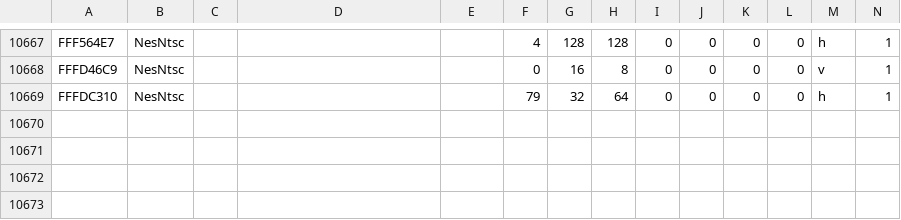
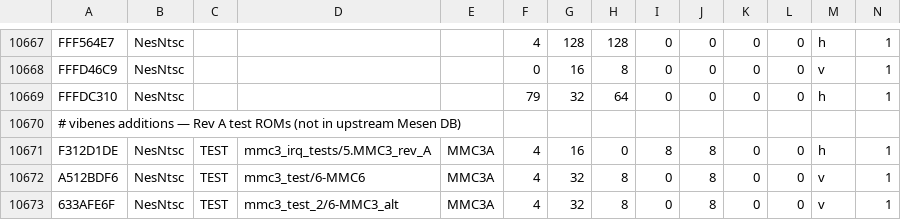
Before and after one commit to macaon/vibenes, a CSV file: data/nes_db.csv, drawn as a sheet; only a part is shown, gaps mark what is left out; rows hold the shown columns only; the diff names each change by its address in the sheet, - before the commit and + after, or states it on an @@ line.

Commit message:
feat(gamedb): add Rev A test ROMs to chip=MMC3A entries
Three iNES 1.0 test ROMs need MMC3 Rev A firing semantics to pass,
`# vibenes additions` section means they auto-activate Rev A via
the existing game-DB chip-prefix path, no env var required:

- F312D1DE - mmc3_irq_tests/5.MMC3_rev_A
- A512BDF6 - mmc3_test/6-MMC6         (despite its name, tests Rev A)
- 633AFE6F - mmc3_test_2/6-MMC3_alt

All three now PASS without `VIBENES_MMC3_FORCE_REV_A=1`. Rev B test
ROMs (5-MMC3, 6.MMC3_rev_B) stay green in default mode.

README updated - removes the earlier guidance about needing the env
override for these specific ROMs.

```diff
--- a/data/nes_db.csv
+++ b/data/nes_db.csv
+row 10670: # vibenes additions — Rev A test ROMs (not in upstream Mesen DB)
+row 10671: F312D1DE | NesNtsc | TEST | mmc3_irq_tests/5.MMC3_rev_A | MMC3A | 4 | 16 | 0 | 8 | 8 | 0 | 0 | h | 1
+row 10672: A512BDF6 | NesNtsc | TEST | mmc3_test/6-MMC6 | MMC3A | 4 | 32 | 8 | 0 | 8 | 0 | 0 | v | 1
+row 10673: 633AFE6F | NesNtsc | TEST | mmc3_test_2/6-MMC3_alt | MMC3A | 4 | 32 | 8 | 0 | 8 | 0 | 0 | v | 1
```
Also changed, not shown: 1 other file.
